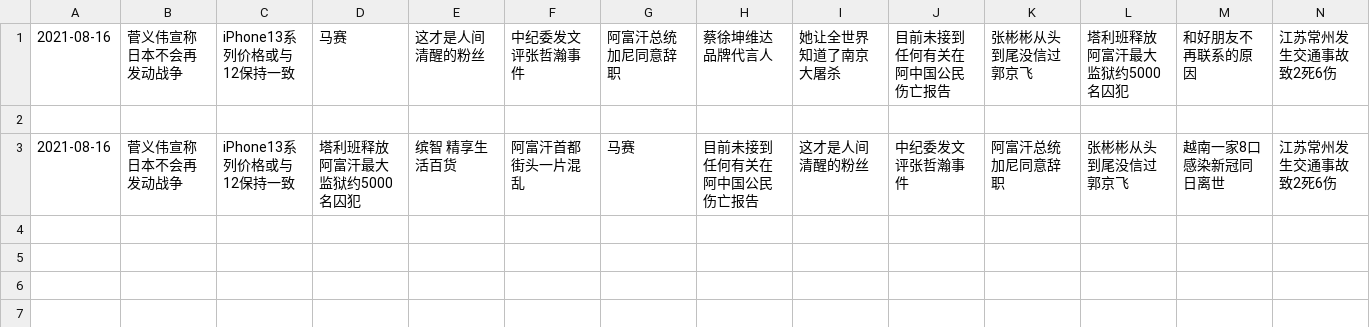
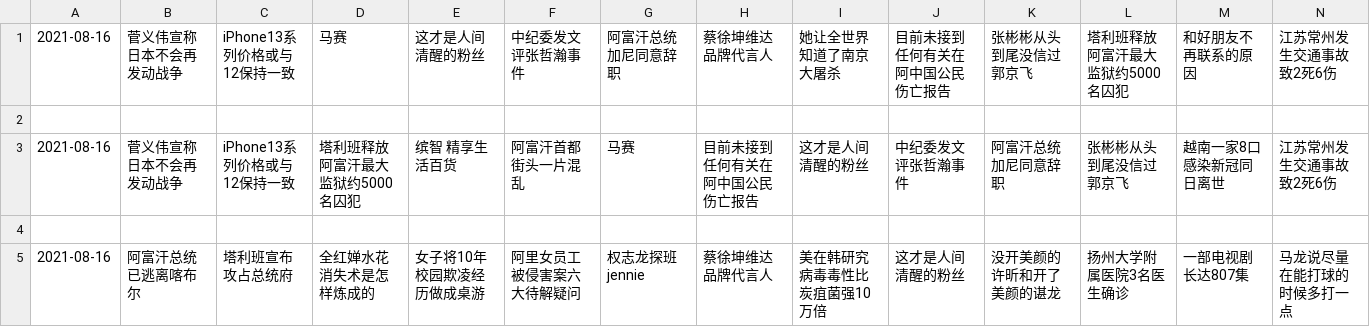
Before and after one commit to vmp65l3/weibo-hotrank, a CSV file: data/2021-08-16.csv, drawn as a sheet; only a part is shown; rows hold the shown columns only; the diff names each change by its address in the sheet, - before the commit and + after, or states it on an @@ line.

```diff
--- a/data/2021-08-16.csv
+++ b/data/2021-08-16.csv
+row 4: (empty)
+row 5: 2021-08-16 | 阿富汗总统已逃离喀布尔 | 塔利班宣布攻占总统府 | 全红婵水花消失术是怎样炼成的 | 女子将10年校园欺凌经历做成桌游 | 阿里女员工被侵害案六大待解疑问 | 权志龙探班jennie | 蔡徐坤维达品牌代言人 | 美在韩研究病毒毒性比炭疽菌强10万倍 | 这才是人间清醒的粉丝 | 没开美颜的许昕和开了美颜的谌龙 | 扬州大学附属医院3名医生确诊 | 一部电视剧长达807集 | 马龙说尽量在能打球的时候多打一点
```
Also changed, not shown: 1 other file.
